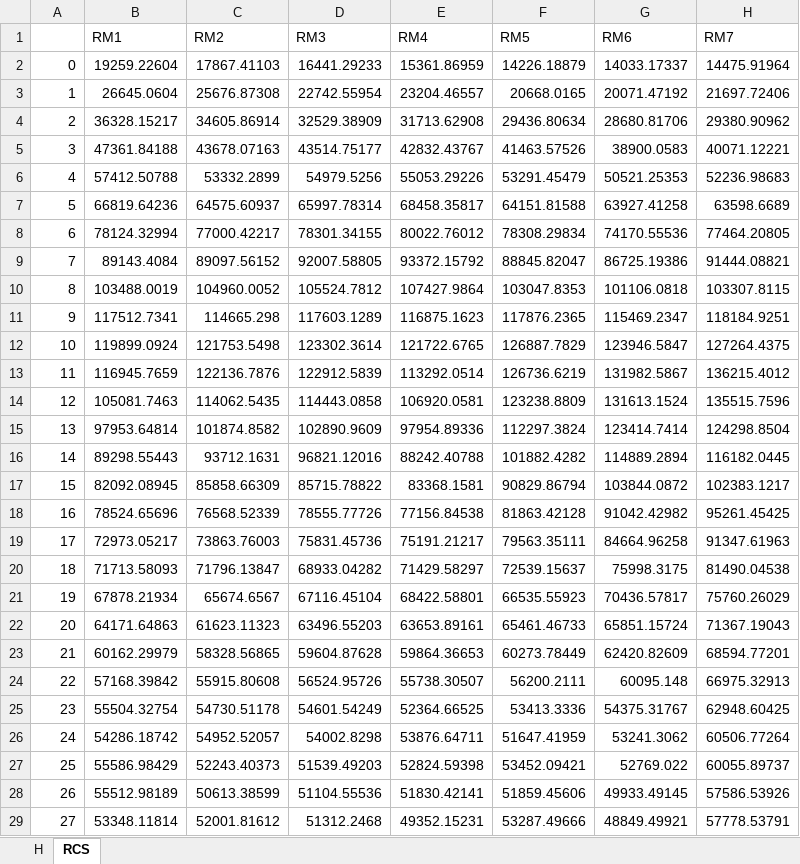
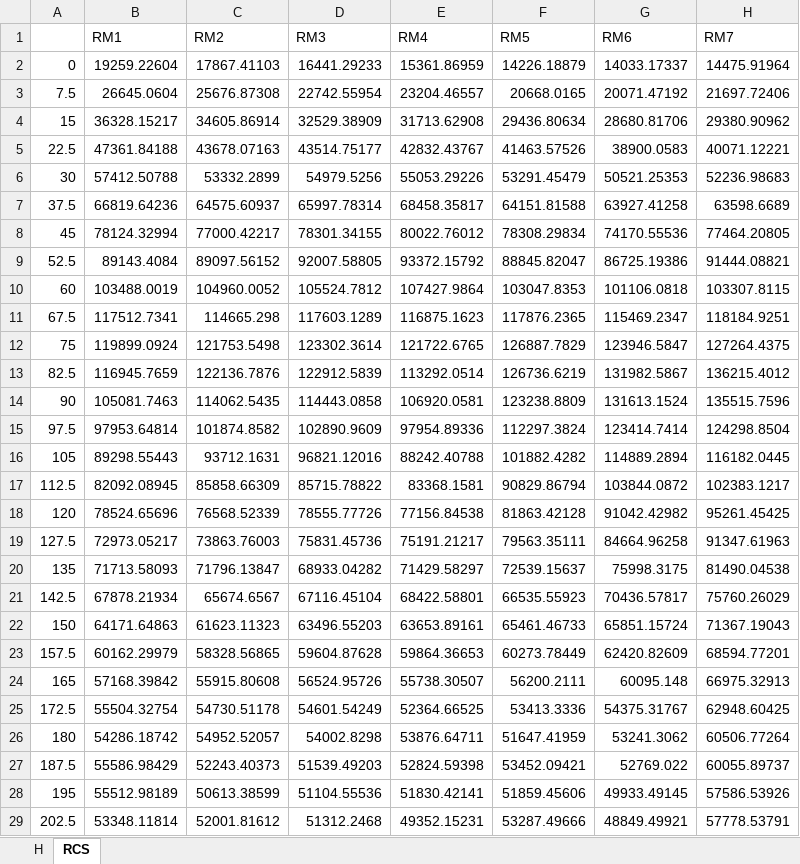
Before and after one commit to MayQueen/pylidar, an Excel workbook: Lidar_main/Results/plotdata/rcs.xlsx, sheet RCS, drawn as a sheet; only a part is shown; values as stored, in another font and other column widths than the file's, no borders; the diff covers the shown part only; the diff names each change by its address in the sheet, - before the commit and + after, or states it on an @@ line.

```diff
--- a/Lidar_main/Results/plotdata/rcs.xlsx (sheet RCS)
+++ b/Lidar_main/Results/plotdata/rcs.xlsx (sheet RCS)
-A3: 1
+A3: 7.5
-A4: 2
+A4: 15
-A5: 3
+A5: 22.5
-A6: 4
+A6: 30
-A7: 5
+A7: 37.5
-A8: 6
+A8: 45
-A9: 7
+A9: 52.5
-A10: 8
+A10: 60
-A11: 9
+A11: 67.5
-A12: 10
+A12: 75
-A13: 11
+A13: 82.5
-A14: 12
+A14: 90
-A15: 13
+A15: 97.5
-A16: 14
+A16: 105
-A17: 15
+A17: 112.5
-A18: 16
+A18: 120
-A19: 17
+A19: 127.5
-A20: 18
+A20: 135
-A21: 19
+A21: 142.5
-A22: 20
+A22: 150
-A23: 21
+A23: 157.5
-A24: 22
+A24: 165
-A25: 23
+A25: 172.5
-A26: 24
+A26: 180
-A27: 25
+A27: 187.5
-A28: 26
+A28: 195
-A29: 27
+A29: 202.5
```
Also changed, not shown: 952 edited cells elsewhere in this sheet, 25 other files.
